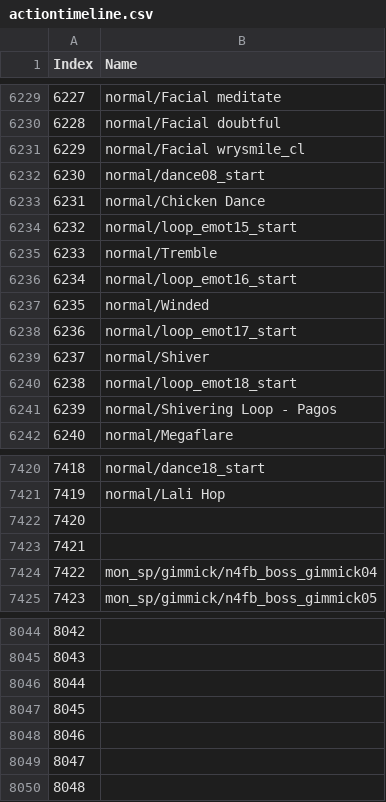
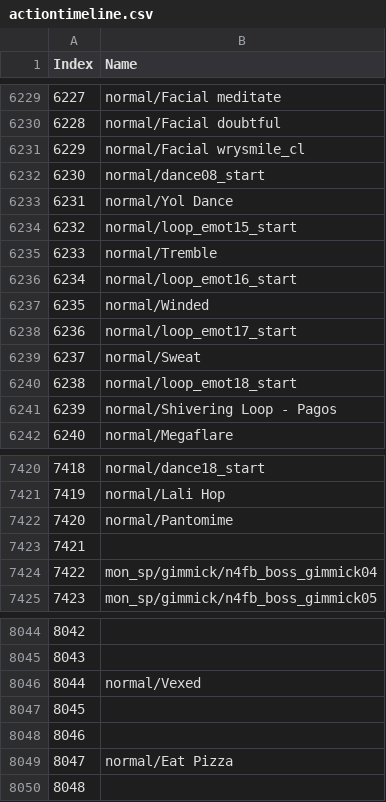
Before and after one commit to imchillin/CMTool, a CSV file: ConceptMatrix/Resources/actiontimeline.csv, drawn as a sheet; only a part is shown, gaps mark what is left out; the diff covers the shown part only.

Commit message:
Emote addition and minor corrections
Added missing emotes and corrected a few names

```diff
--- a/ConceptMatrix/Resources/actiontimeline.csv
+++ b/ConceptMatrix/Resources/actiontimeline.csv
@@ -6232,3 +6232,3 @@ Index, Name
 6230,"normal/dance08_start"
-6231,"normal/Chicken Dance"
+6231,"normal/Yol Dance"
 6232,"normal/loop_emot15_start"
@@ -6238,3 +6238,3 @@ Index, Name
 6236,"normal/loop_emot17_start"
-6237,"normal/Shiver"
+6237,"normal/Sweat"
 6238,"normal/loop_emot18_start"
@@ -7421,3 +7421,3 @@ Index, Name
 7419,"normal/Lali Hop"
-7420,""
+7420,"normal/Pantomime"
 7421,""
@@ -8045,6 +8045,6 @@ Index, Name
 8043,""
-8044,""
+8044,"normal/Vexed"
 8045,""
 8046,""
-8047,""
+8047,"normal/Eat Pizza"
 8048,""
```
Also changed, not shown: 26 edited cells elsewhere in this file.
